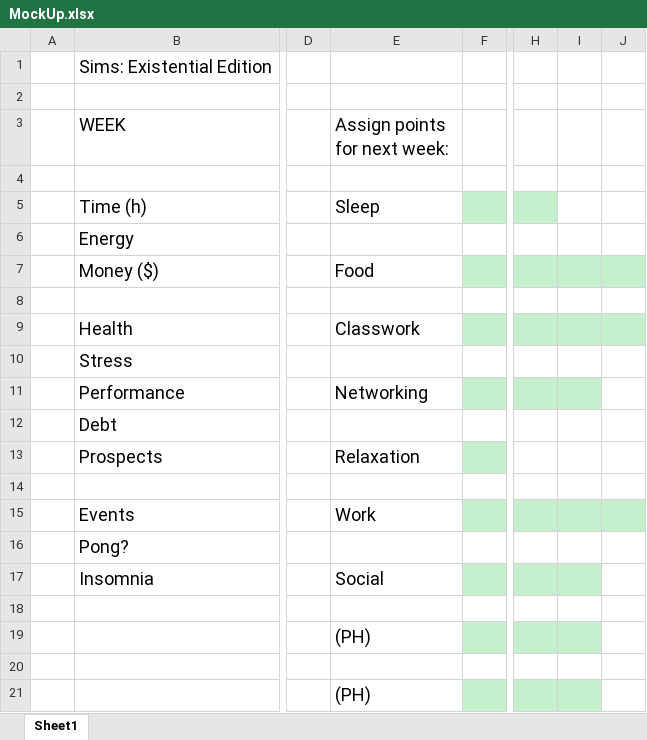
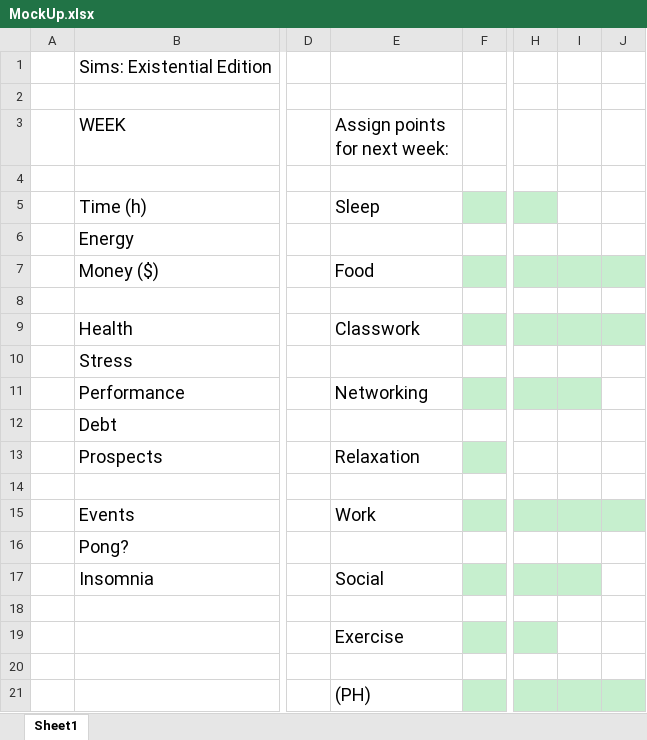
Before and after one commit to mayukhdifferent/GPMStudentSim, an Excel workbook: MockUp.xlsx, sheet Sheet1, drawn as a sheet; only a part is shown, gaps mark what is left out; values as stored, in another font and other column widths than the file's, no borders; the diff names each change by its address in the sheet, - before the commit and + after, or states it on an @@ line.

Commit message:
Increasingly minor updates

```diff
--- a/MockUp.xlsx (sheet Sheet1)
+++ b/MockUp.xlsx (sheet Sheet1)
-E19 (Assign points for next week:): (PH)
+E19 (Assign points for next week:): Exercise
-I19 fill: #C6EFCE
+I19 fill: none
-J21 fill: none
+J21 fill: #C6EFCE
```
